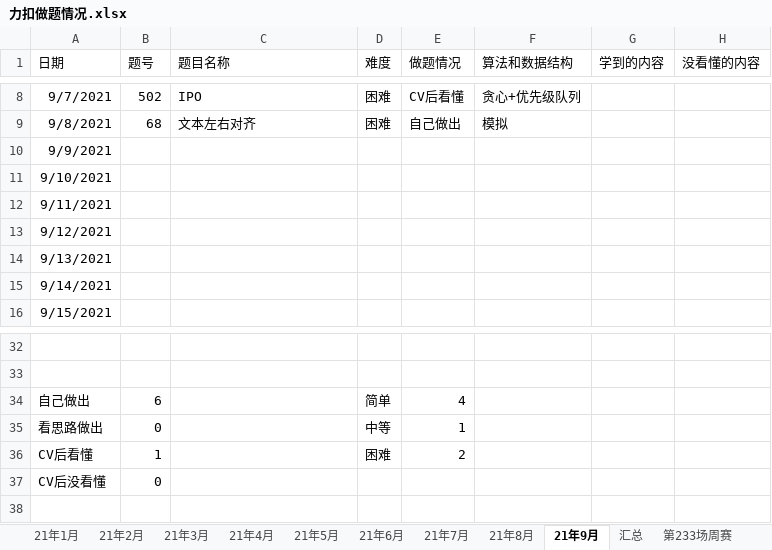
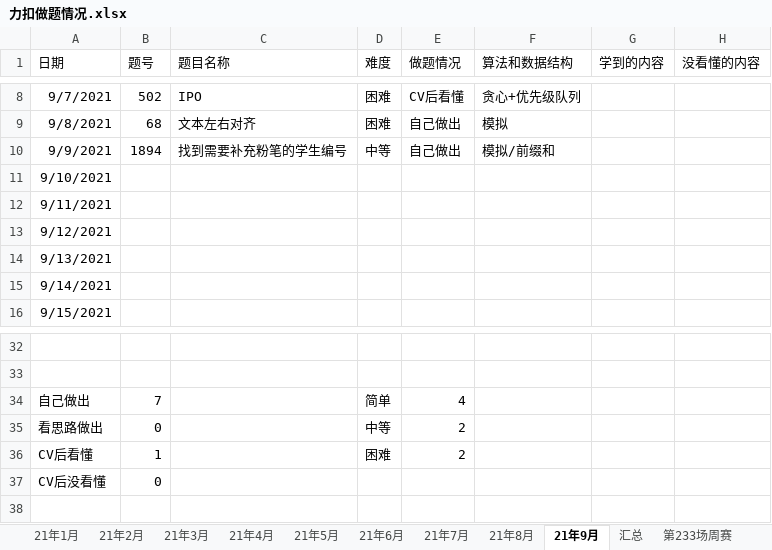
Before and after one commit to S-N-O-R-L-A-X/leetcode, an Excel workbook: 力扣做题情况.xlsx, sheet 21年9月, drawn as a sheet; only a part is shown, gaps mark what is left out; values as stored, in another font and other column widths than the file's, no borders; charts and pictures not drawn; the diff names each change by its address in the sheet, - before the commit and + after, or states it on an @@ line.

Commit message:
9-10

```diff
--- a/力扣做题情况.xlsx (sheet 21年9月)
+++ b/力扣做题情况.xlsx (sheet 21年9月)
-B10 (题号): (empty)
+B10 (题号): 1894
-C10 (题目名称): (empty)
+C10 (题目名称): 找到需要补充粉笔的学生编号
-D10 (难度): (empty)
+D10 (难度): 中等
-E10 (做题情况): (empty)
+E10 (做题情况): 自己做出
-F10 (算法和数据结构): (empty)
+F10 (算法和数据结构): 模拟/前缀和
-B34 (题号): 6
+B34 (题号): 7
-E35 (做题情况): 1
+E35 (做题情况): 2
```
Also changed, not shown: charts or pictures.
